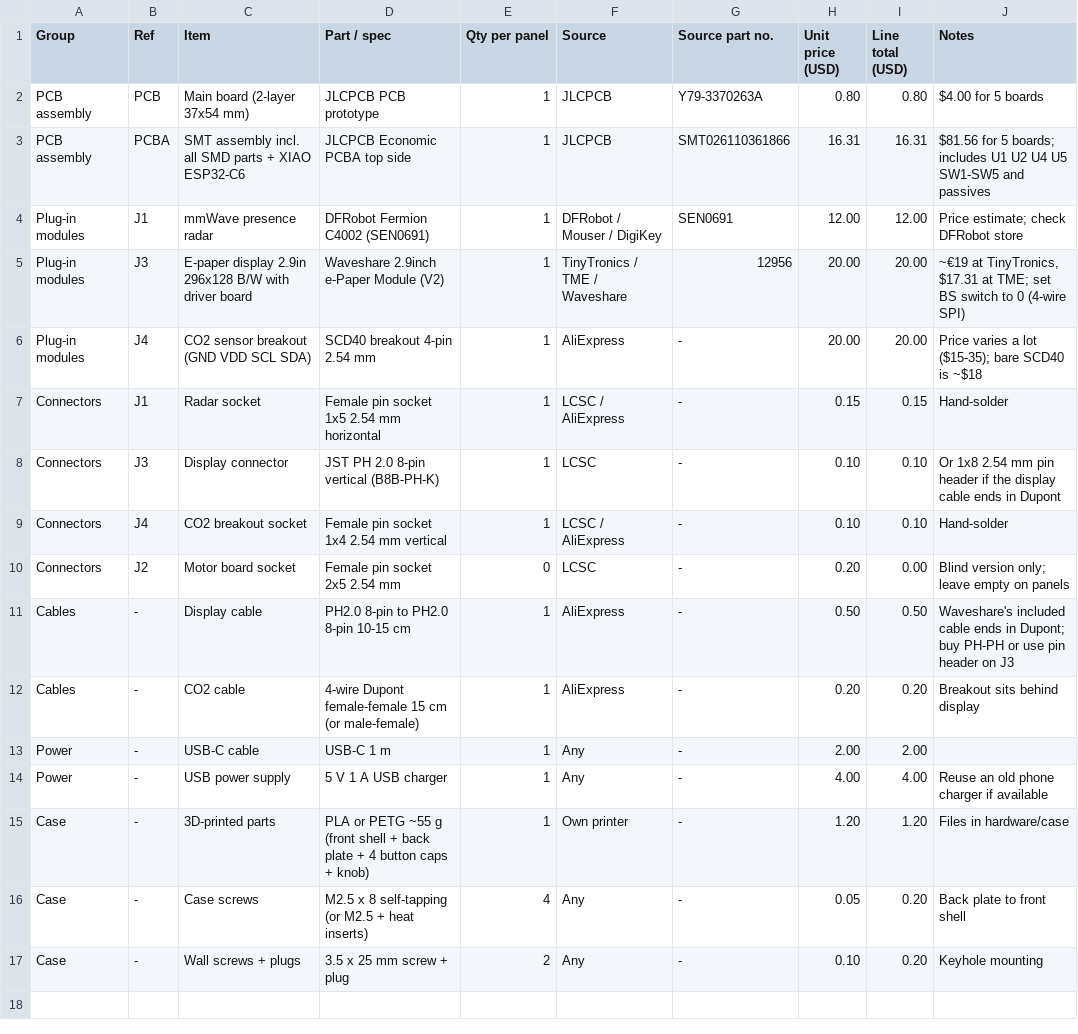
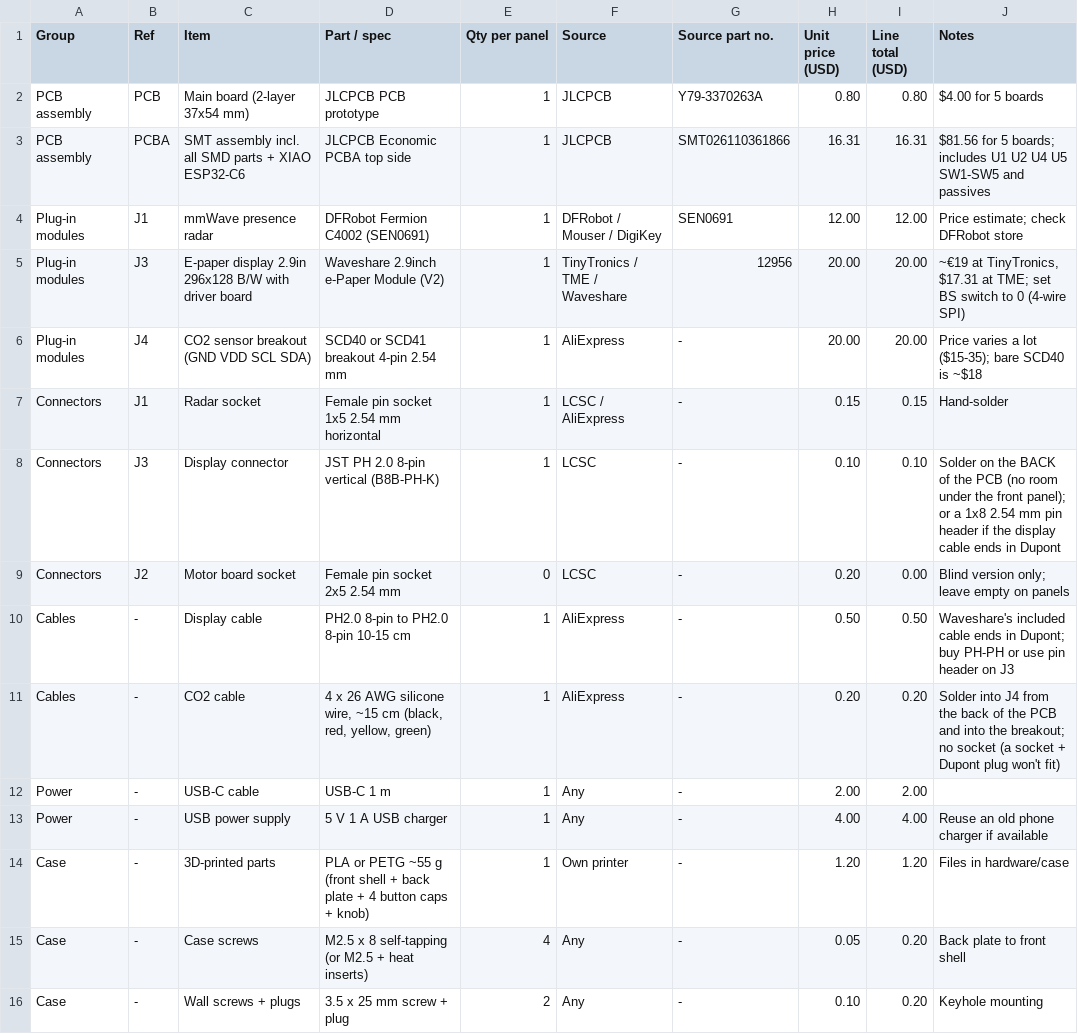
Before and after one commit to gustavwrisberg/room-panel, a CSV file: hardware/BOM.csv, drawn as a sheet.

```diff
--- a/hardware/BOM.csv
+++ b/hardware/BOM.csv
@@ -5,9 +5,8 @@ Plug-in modules,J1,mmWave presence radar,DFRobot Fermion C4002 (SEN0691),1,DFRob
 Plug-in modules,J3,E-paper display 2.9in 296x128 B/W with driver board,Waveshare 2.9inch e-Paper Module (V2),1,TinyTronics / TME / Waveshare,12956,20.00,20.00,"~€19 at TinyTronics, $17.31 at TME; set BS switch to 0 (4-wire SPI)"
-Plug-in modules,J4,CO2 sensor breakout (GND VDD SCL SDA),SCD40 breakout 4-pin 2.54 mm,1,AliExpress,-,20.00,20.00,Price varies a lot ($15-35); bare SCD40 is ~$18
+Plug-in modules,J4,CO2 sensor breakout (GND VDD SCL SDA),SCD40 or SCD41 breakout 4-pin 2.54 mm,1,AliExpress,-,20.00,20.00,Price varies a lot ($15-35); bare SCD40 is ~$18
 Connectors,J1,Radar socket,Female pin socket 1x5 2.54 mm horizontal,1,LCSC / AliExpress,-,0.15,0.15,Hand-solder
-Connectors,J3,Display connector,JST PH 2.0 8-pin vertical (B8B-PH-K),1,LCSC,-,0.10,0.10,"Or 1x8 2.54 mm pin header if the display cable ends in Dupont"
-Connectors,J4,CO2 breakout socket,Female pin socket 1x4 2.54 mm vertical,1,LCSC / AliExpress,-,0.10,0.10,Hand-solder
+Connectors,J3,Display connector,JST PH 2.0 8-pin vertical (B8B-PH-K),1,LCSC,-,0.10,0.10,Solder on the BACK of the PCB (no room under the front panel); or a 1x8 2.54 mm pin header if the display cable ends in Dupont
 Connectors,J2,Motor board socket,Female pin socket 2x5 2.54 mm,0,LCSC,-,0.20,0.00,Blind version only; leave empty on panels
 Cables,-,Display cable,PH2.0 8-pin to PH2.0 8-pin 10-15 cm,1,AliExpress,-,0.50,0.50,Waveshare's included cable ends in Dupont; buy PH-PH or use pin header on J3
-Cables,-,CO2 cable,4-wire Dupont female-female 15 cm (or male-female),1,AliExpress,-,0.20,0.20,Breakout sits behind display
+Cables,-,CO2 cable,"4 x 26 AWG silicone wire, ~15 cm (black, red, yellow, green)",1,AliExpress,-,0.20,0.20,Solder into J4 from the back of the PCB and into the breakout; no socket (a socket + Dupont plug won't fit)
 Power,-,USB-C cable,USB-C 1 m,1,Any,-,2.00,2.00,
```
Also changed, not shown: 19 other files.
